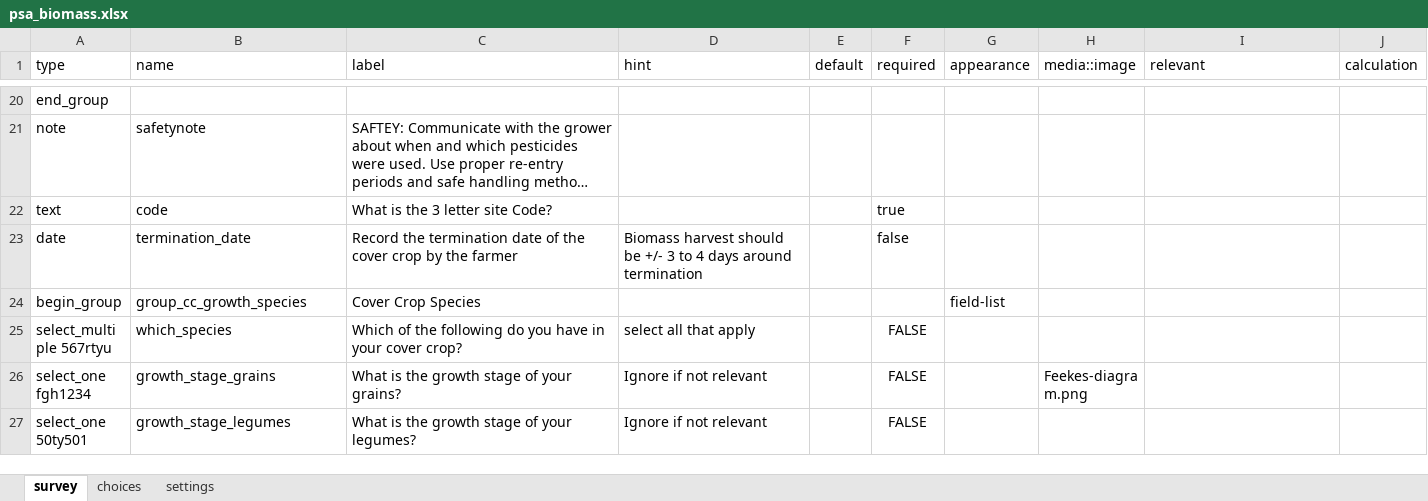
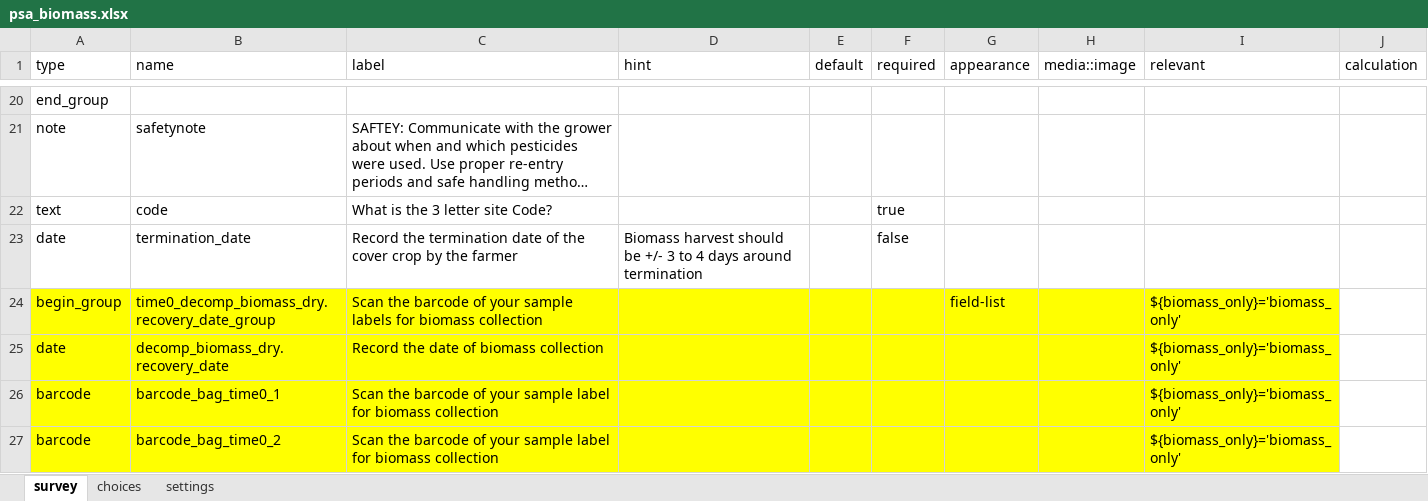
Before and after one commit to precision-sustainable-ag/Kobo, an Excel workbook: forms/psa_biomass/psa_biomass.xlsx, sheet survey, drawn as a sheet; only a part is shown, gaps mark what is left out; the shorter side is filled out with more unchanged rows; long unchanged cells end in …; values as stored, in another font and other column widths than the file's, no borders; the diff covers the shown part only; the diff names each change by its address in the sheet, - before the commit and + after, or states it on an @@ line.

Commit message:
psa_biomass v5
version 5 updates
decomp_biomass_dry.recovery_date to scan time 0 barcodes for biomass only users to record the date of "collection" for dry weights.
Added Anna's updates she wanted including a drill line diagram, cutting biomass into pieces, and spraying herbicide under bags

```diff
--- a/forms/psa_biomass/psa_biomass.xlsx (sheet survey)
+++ b/forms/psa_biomass/psa_biomass.xlsx (sheet survey)
+row 24: begin_group | time0_decomp_biomass_dry.recovery_date_group | Scan the barcode of your sample labels for biomass collection |  |  |  | field-list |  | ${biomass_only}='biomass_only'
+row 25: date | decomp_biomass_dry.recovery_date | Record the date of biomass collection |  |  |  |  |  | ${biomass_only}='biomass_only'
+row 26: barcode | barcode_bag_time0_1 | Scan the barcode of your sample label for biomass collection |  |  |  |  |  | ${biomass_only}='biomass_only'
+row 27: barcode | barcode_bag_time0_2 | Scan the barcode of your sample label for biomass collection |  |  |  |  |  | ${biomass_only}='biomass_only'
```
Also changed, not shown: 5 added rows and 6 edited cells elsewhere in this sheet, forms/psa_bag_dry_wt/psa_bag_dry_wt.xlsx, forms/psa_bag_pre_wt/psa_bag_pre_wt.xlsx, 6 other files.
